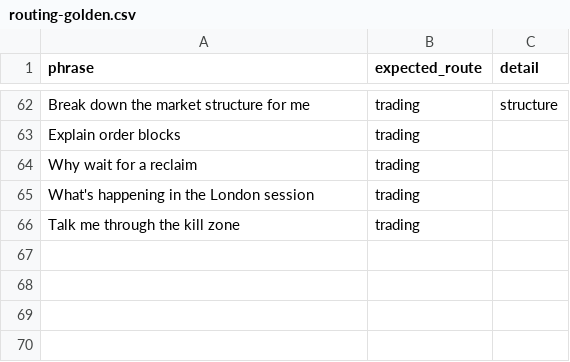
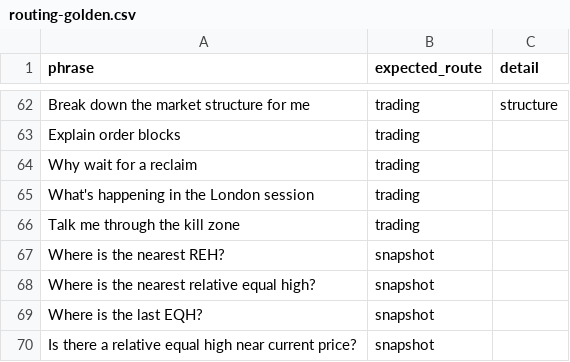
Before and after one commit to adambgriffiths-design/desk-copilor, a CSV file: data/routing-golden.csv, drawn as a sheet; only a part is shown, gaps mark what is left out.

```diff
--- a/data/routing-golden.csv
+++ b/data/routing-golden.csv
@@ -66 +66,5 @@ What's happening in the London session,trading,
 Talk me through the kill zone,trading,
+Where is the nearest REH?,snapshot,
+Where is the nearest relative equal high?,snapshot,
+Where is the last EQH?,snapshot,
+Is there a relative equal high near current price?,snapshot,
```
Also changed, not shown: 38 other files.
